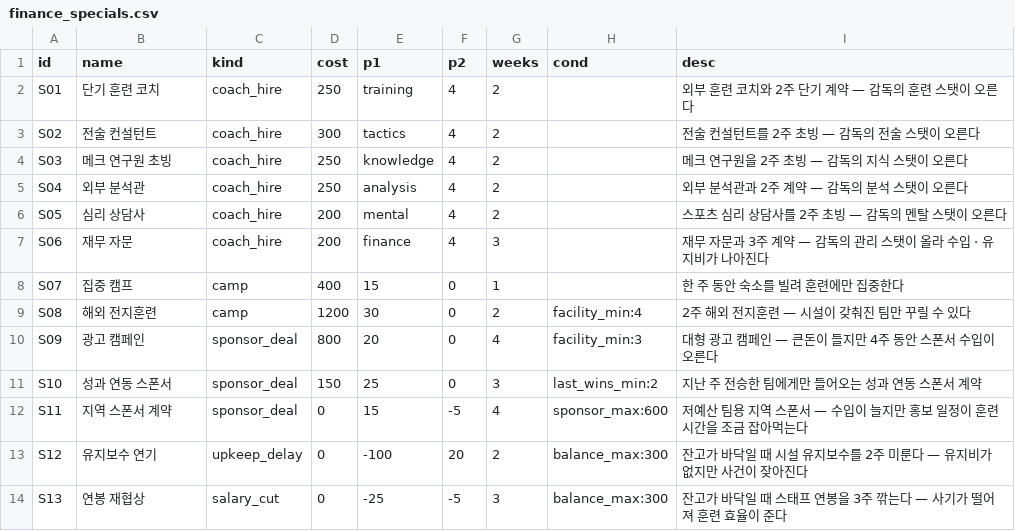
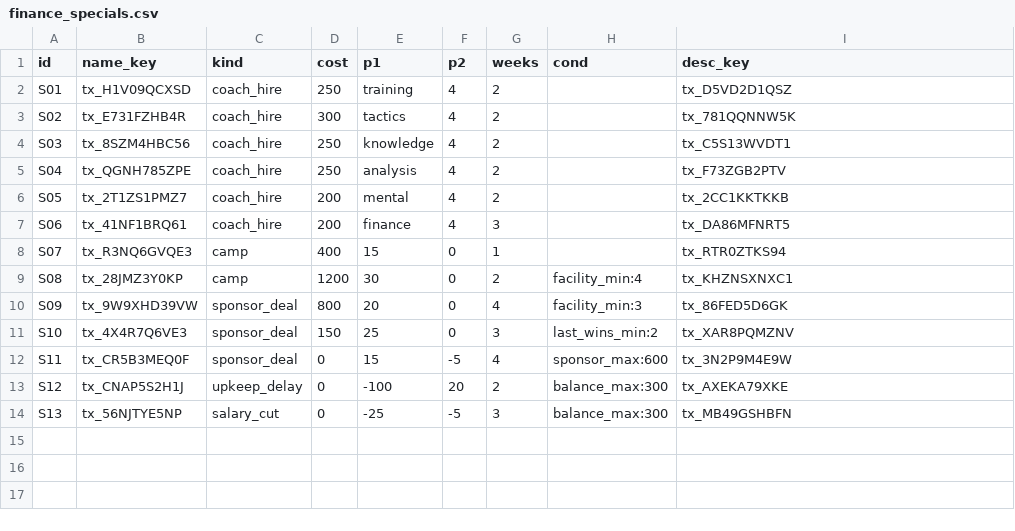
Before and after one commit to toniqat/esports-manager, a CSV file: data/csv/finance_specials.csv, drawn as a sheet.

```diff
--- a/data/csv/finance_specials.csv
+++ b/data/csv/finance_specials.csv
@@ -1,14 +1,14 @@
-id,name,kind,cost,p1,p2,weeks,cond,desc
-S01,단기 훈련 코치,coach_hire,250,training,4,2,,외부 훈련 코치와 2주 단기 계약 — 감독의 훈련 스탯이 오른다
-S02,전술 컨설턴트,coach_hire,300,tactics,4,2,,전술 컨설턴트를 2주 초빙 — 감독의 전술 스탯이 오른다
-S03,메크 연구원 초빙,coach_hire,250,knowledge,4,2,,메크 연구원을 2주 초빙 — 감독의 지식 스탯이 오른다
-S04,외부 분석관,coach_hire,250,analysis,4,2,,외부 분석관과 2주 계약 — 감독의 분석 스탯이 오른다
-S05,심리 상담사,coach_hire,200,mental,4,2,,스포츠 심리 상담사를 2주 초빙 — 감독의 멘탈 스탯이 오른다
-S06,재무 자문,coach_hire,200,finance,4,3,,재무 자문과 3주 계약 — 감독의 관리 스탯이 올라 수입 · 유지비가 나아진다
-S07,집중 캠프,camp,400,15,0,1,,한 주 동안 숙소를 빌려 훈련에만 집중한다
-S08,해외 전지훈련,camp,1200,30,0,2,facility_min:4,2주 해외 전지훈련 — 시설이 갖춰진 팀만 꾸릴 수 있다
-S09,광고 캠페인,sponsor_deal,800,20,0,4,facility_min:3,대형 광고 캠페인 — 큰돈이 들지만 4주 동안 스폰서 수입이 오른다
-S10,성과 연동 스폰서,sponsor_deal,150,25,0,3,last_wins_min:2,지난 주 전승한 팀에게만 들어오는 성과 연동 스폰서 계약
-S11,지역 스폰서 계약,sponsor_deal,0,15,-5,4,sponsor_max:600,저예산 팀용 지역 스폰서 — 수입이 늘지만 홍보 일정이 훈련 시간을 조금 잡아먹는다
-S12,유지보수 연기,upkeep_delay,0,-100,20,2,balance_max:300,잔고가 바닥일 때 시설 유지보수를 2주 미룬다 — 유지비가 없지만 사건이 잦아진다
-S13,연봉 재협상,salary_cut,0,-25,-5,3,balance_max:300,잔고가 바닥일 때 스태프 연봉을 3주 깎는다 — 사기가 떨어져 훈련 효율이 준다
+id,name_key,kind,cost,p1,p2,weeks,cond,desc_key
+S01,tx_H1V09QCXSD,coach_hire,250,training,4,2,,tx_D5VD2D1QSZ
+S02,tx_E731FZHB4R,coach_hire,300,tactics,4,2,,tx_781QQNNW5K
+S03,tx_8SZM4HBC56,coach_hire,250,knowledge,4,2,,tx_C5S13WVDT1
+S04,tx_QGNH785ZPE,coach_hire,250,analysis,4,2,,tx_F73ZGB2PTV
+S05,tx_2T1ZS1PMZ7,coach_hire,200,mental,4,2,,tx_2CC1KKTKKB
+S06,tx_41NF1BRQ61,coach_hire,200,finance,4,3,,tx_DA86MFNRT5
+S07,tx_R3NQ6GVQE3,camp,400,15,0,1,,tx_RTR0ZTKS94
+S08,tx_28JMZ3Y0KP,camp,1200,30,0,2,facility_min:4,tx_KHZNSXNXC1
+S09,tx_9W9XHD39VW,sponsor_deal,800,20,0,4,facility_min:3,tx_86FED5D6GK
+S10,tx_4X4R7Q6VE3,sponsor_deal,150,25,0,3,last_wins_min:2,tx_XAR8PQMZNV
+S11,tx_CR5B3MEQ0F,sponsor_deal,0,15,-5,4,sponsor_max:600,tx_3N2P9M4E9W
+S12,tx_CNAP5S2H1J,upkeep_delay,0,-100,20,2,balance_max:300,tx_AXEKA79XKE
+S13,tx_56NJTYE5NP,salary_cut,0,-25,-5,3,balance_max:300,tx_MB49GSHBFN
```
Also changed, not shown: data/csv/cards.csv, data/csv/mech_cards.csv, 37 other files.
